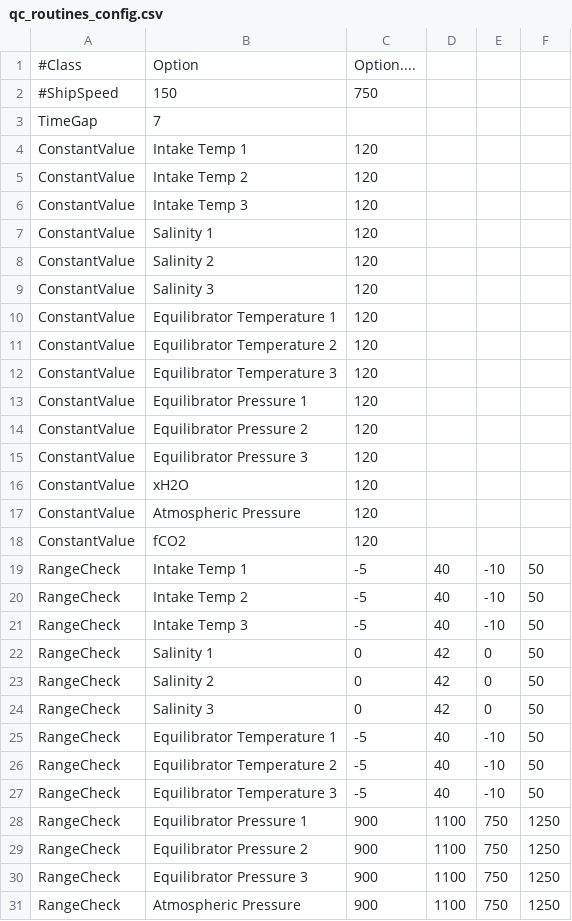
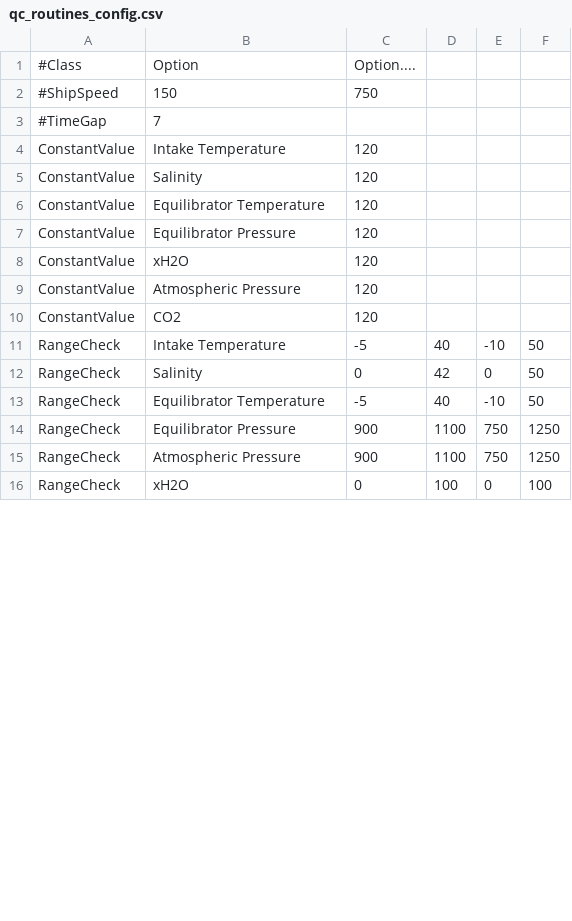
Before and after one commit to quince-science/QuinCe, a CSV file: configuration/qc_routines_config.csv, drawn as a sheet; only a part is shown; the shorter side is filled out with more unchanged rows; the diff covers the shown part only.

```diff
--- a/configuration/qc_routines_config.csv
+++ b/configuration/qc_routines_config.csv
@@ -2,30 +2,14 @@
 #ShipSpeed,150,750
-TimeGap,7
-ConstantValue,Intake Temp 1,120
-ConstantValue,Intake Temp 2,120
-ConstantValue,Intake Temp 3,120
-ConstantValue,Salinity 1,120
-ConstantValue,Salinity 2,120
-ConstantValue,Salinity 3,120
-ConstantValue,Equilibrator Temperature 1,120
-ConstantValue,Equilibrator Temperature 2,120
-ConstantValue,Equilibrator Temperature 3,120
-ConstantValue,Equilibrator Pressure 1,120
-ConstantValue,Equilibrator Pressure 2,120
-ConstantValue,Equilibrator Pressure 3,120
+#TimeGap,7
+ConstantValue,Intake Temperature,120
+ConstantValue,Salinity,120
+ConstantValue,Equilibrator Temperature,120
+ConstantValue,Equilibrator Pressure,120
 ConstantValue,xH2O,120
 ConstantValue,Atmospheric Pressure,120
-ConstantValue,fCO2,120
-RangeCheck,Intake Temp 1,-5,40,-10,50
-RangeCheck,Intake Temp 2,-5,40,-10,50
-RangeCheck,Intake Temp 3,-5,40,-10,50
-RangeCheck,Salinity 1,0,42,0,50
-RangeCheck,Salinity 2,0,42,0,50
-RangeCheck,Salinity 3,0,42,0,50
-RangeCheck,Equilibrator Temperature 1,-5,40,-10,50
-RangeCheck,Equilibrator Temperature 2,-5,40,-10,50
-RangeCheck,Equilibrator Temperature 3,-5,40,-10,50
-RangeCheck,Equilibrator Pressure 1,900,1100,750,1250
-RangeCheck,Equilibrator Pressure 2,900,1100,750,1250
-RangeCheck,Equilibrator Pressure 3,900,1100,750,1250
+ConstantValue,CO2,120
+RangeCheck,Intake Temperature,-5,40,-10,50
+RangeCheck,Salinity,0,42,0,50
+RangeCheck,Equilibrator Temperature,-5,40,-10,50
+RangeCheck,Equilibrator Pressure,900,1100,750,1250
 RangeCheck,Atmospheric Pressure,900,1100,750,1250
```
Also changed, not shown: 6 added rows, 17 removed rows and 10 edited cells elsewhere in this file, configuration/run_types_config.csv, configuration/sensor_config.csv, 2 other files.
